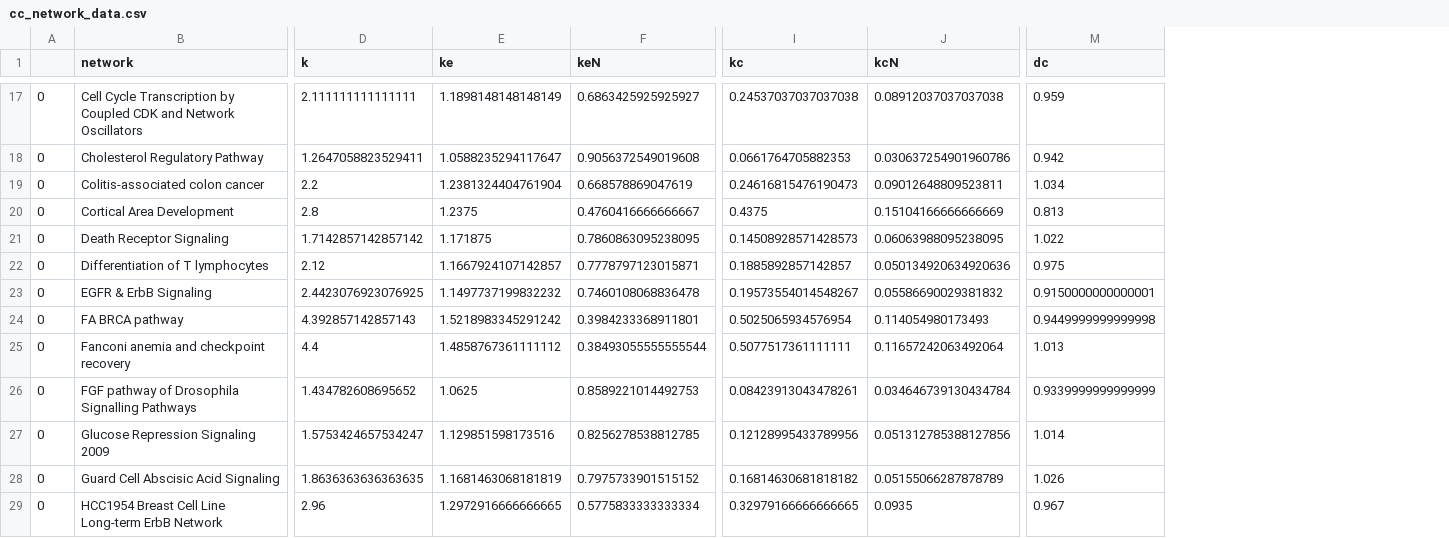
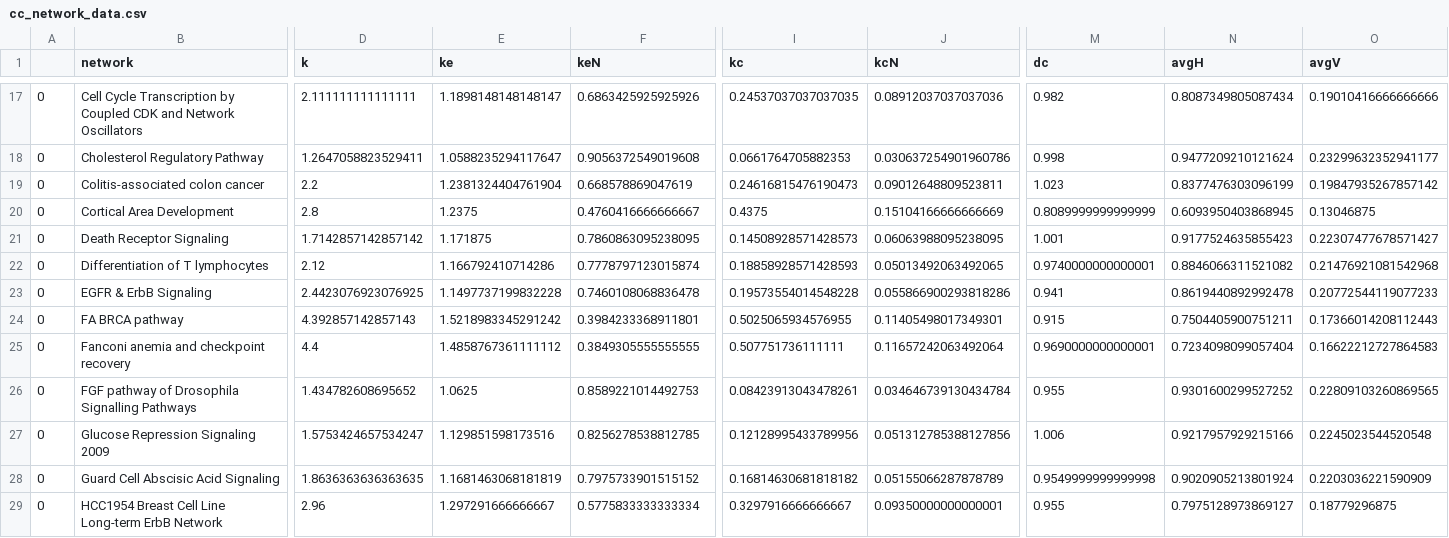
Before and after one commit to fcphysics/CriticalityHeteroBNets, a CSV file: cc_network_data.csv, drawn as a sheet; only a part is shown, gaps mark what is left out; the diff covers the shown part only; the diff names each change by its address in the sheet, - before the commit and + after, or states it on an @@ line.

```diff
--- a/cc_network_data.csv
+++ b/cc_network_data.csv
+column N (avgH), rows 17-29: 0.8087349805087434 | 0.9477209210121624 | 0.8377476303096199 | 0.6093950403868945 | 0.9177524635855423 | 0.8846066311521082 | 0.8619440892992478 | 0.7504405900751211 | 0.7234098099057404 | 0.9301600299527252 | 0.9217957929215166 | 0.9020905213801924 | 0.7975128973869127
+column O (avgV), rows 17-29: 0.19010416666666666 | 0.23299632352941177 | 0.19847935267857142 | 0.13046875 | 0.22307477678571427 | 0.21476921081542968 | 0.20772544119077233 | 0.17366014208112443 | 0.16622212727864583 | 0.22809103260869565 | 0.2245023544520548 | 0.2203036221590909 | 0.18779296875
-E17 (ke): 1.1898148148148149
+E17 (ke): 1.1898148148148147
-F17 (keN): 0.6863425925925927
+F17 (keN): 0.6863425925925926
-I17 (kc): 0.24537037037037038
+I17 (kc): 0.24537037037037035
-J17 (kcN): 0.08912037037037038
+J17 (kcN): 0.08912037037037036
-M17 (dc): 0.959
+M17 (dc): 0.982
-M18 (dc): 0.942
+M18 (dc): 0.998
-M19 (dc): 1.034
+M19 (dc): 1.023
-M20 (dc): 0.813
+M20 (dc): 0.8089999999999999
-M21 (dc): 1.022
+M21 (dc): 1.001
-E22 (ke): 1.1667924107142857
+E22 (ke): 1.166792410714286
-F22 (keN): 0.7778797123015871
+F22 (keN): 0.7778797123015874
-I22 (kc): 0.1885892857142857
+I22 (kc): 0.18858928571428593
-J22 (kcN): 0.050134920634920636
+J22 (kcN): 0.05013492063492065
-M22 (dc): 0.975
+M22 (dc): 0.9740000000000001
-E23 (ke): 1.1497737199832232
+E23 (ke): 1.1497737199832228
-I23 (kc): 0.19573554014548267
+I23 (kc): 0.19573554014548228
-J23 (kcN): 0.05586690029381832
+J23 (kcN): 0.055866900293818286
-M23 (dc): 0.9150000000000001
+M23 (dc): 0.941
-I24 (kc): 0.5025065934576954
+I24 (kc): 0.5025065934576955
-J24 (kcN): 0.114054980173493
+J24 (kcN): 0.11405498017349301
-M24 (dc): 0.9449999999999998
+M24 (dc): 0.915
-F25 (keN): 0.38493055555555544
+F25 (keN): 0.3849305555555555
-I25 (kc): 0.5077517361111111
+I25 (kc): 0.507751736111111
-M25 (dc): 1.013
+M25 (dc): 0.9690000000000001
-M26 (dc): 0.9339999999999999
+M26 (dc): 0.955
-M27 (dc): 1.014
+M27 (dc): 1.006
-M28 (dc): 1.026
+M28 (dc): 0.9549999999999998
-E29 (ke): 1.2972916666666665
+E29 (ke): 1.297291666666667
-I29 (kc): 0.32979166666666665
+I29 (kc): 0.3297916666666667
-J29 (kcN): 0.0935
+J29 (kcN): 0.09350000000000001
-M29 (dc): 0.967
+M29 (dc): 0.955
```
Also changed, not shown: 114 edited cells elsewhere in this file, cc_node_data.csv, 2 other files.
